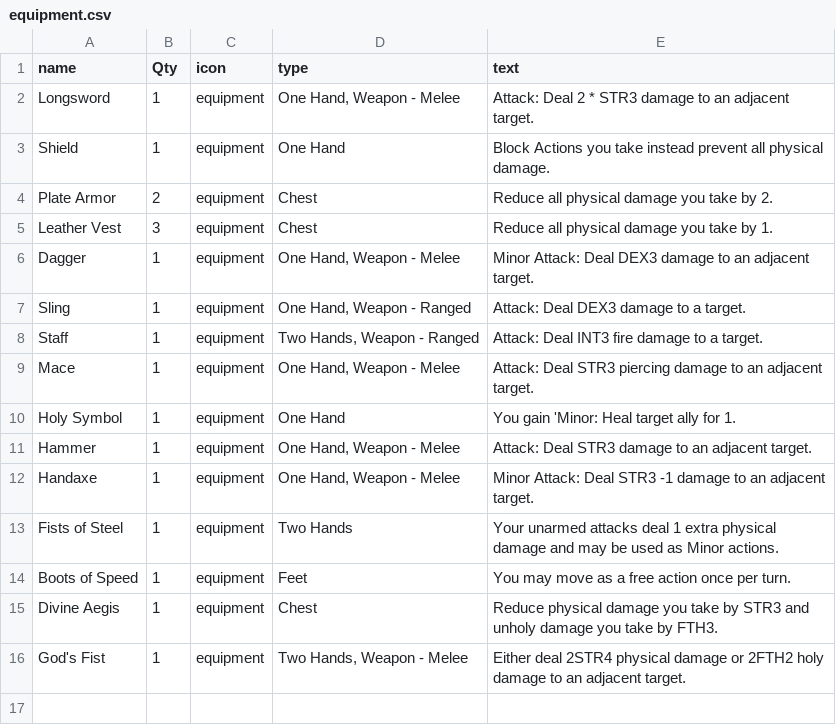
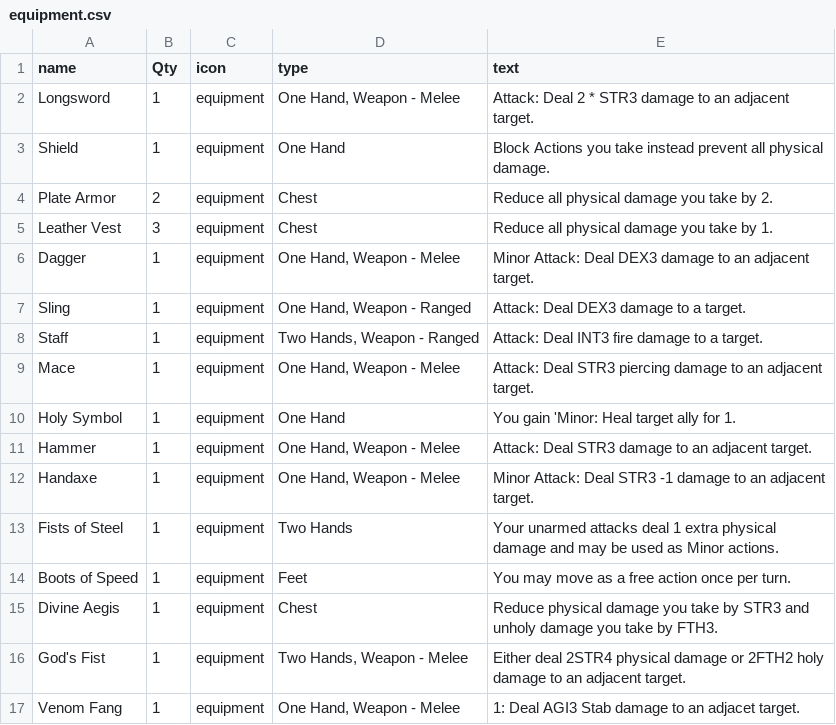
Before and after one commit to LCRPG/lcrpg, a CSV file: squib/cardfiles/equipment.csv, drawn as a sheet.

Commit message:
Update equipment.csv

```diff
--- a/squib/cardfiles/equipment.csv
+++ b/squib/cardfiles/equipment.csv
@@ -16 +16,2 @@ Divine Aegis,1,equipment,Chest,"Reduce physical damage you take by STR3 and unho
 God's Fist,1,equipment,"Two Hands, Weapon - Melee","Either deal 2STR4 physical damage or 2FTH2 holy damage to an adjacent target."
+Venom Fang,1,equipment,"One Hand, Weapon - Melee","1: Deal AGI3 Stab damage to an adjacet target."
```
